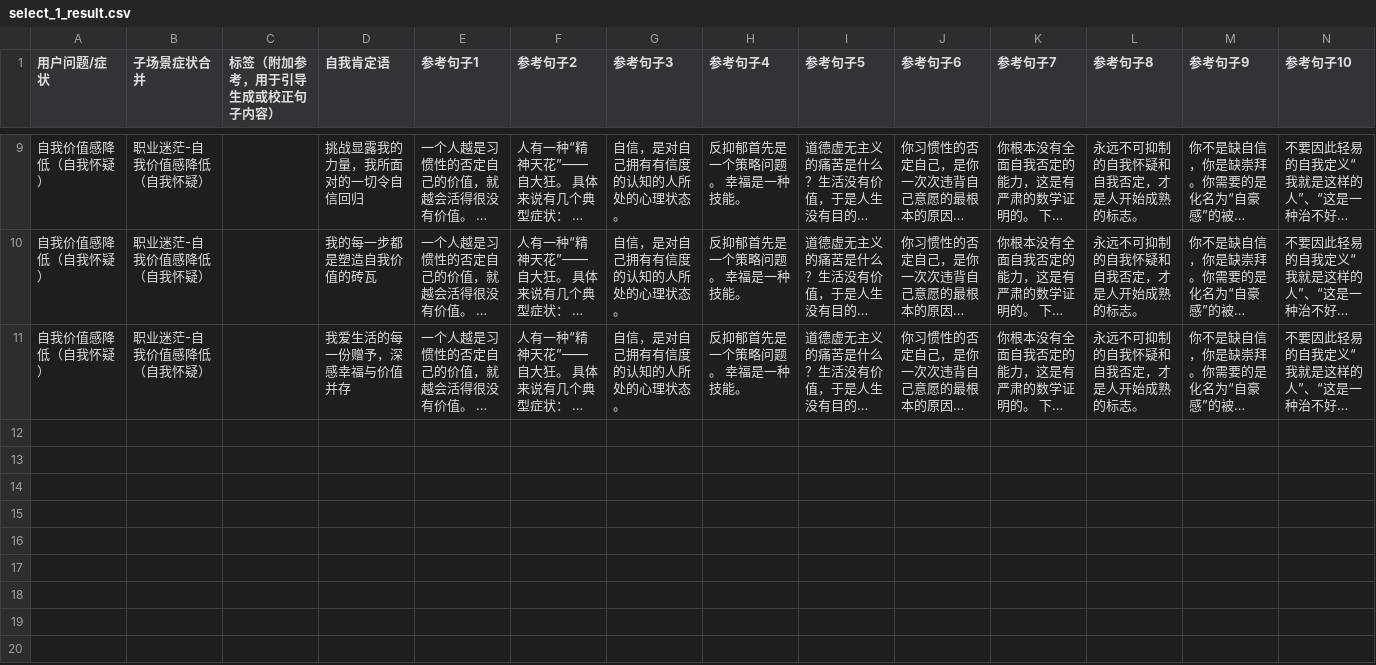
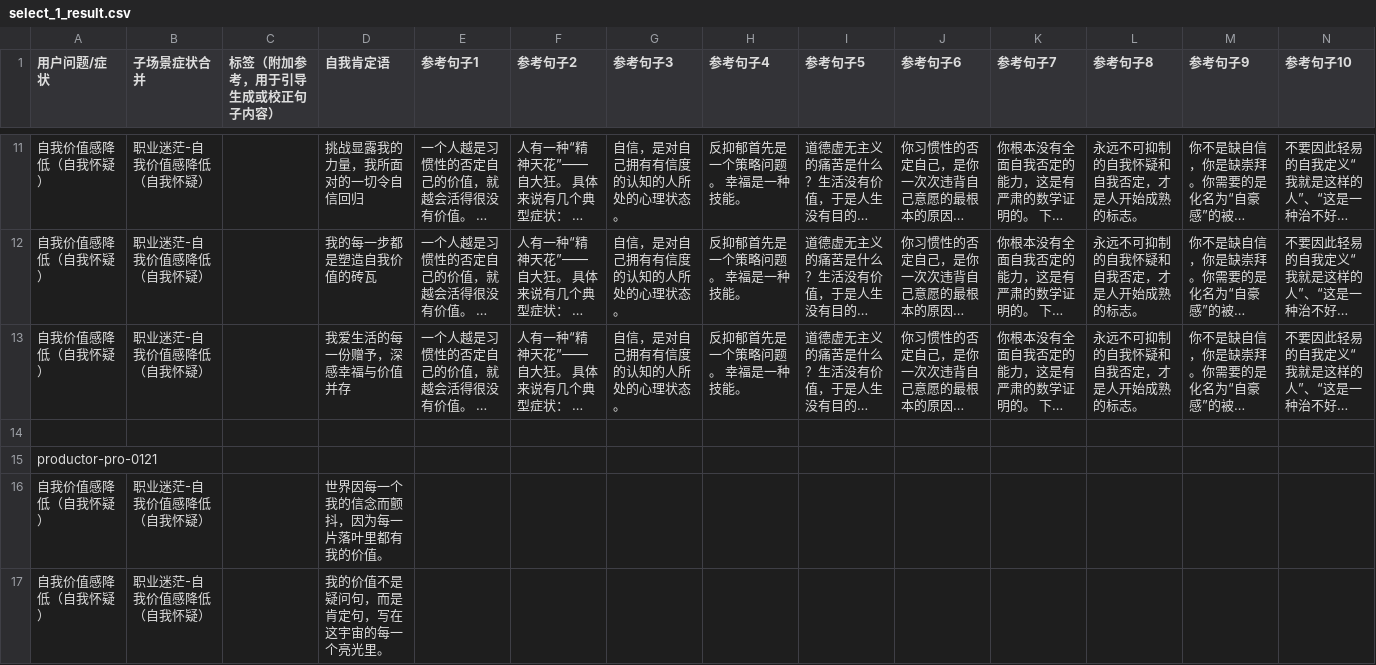
Before and after one commit to AWSzyAI/Affirmative, a CSV file: data/select_1_result.csv, drawn as a sheet; only a part is shown, gaps mark what is left out; long unchanged cells end in …; rows hold the shown columns only; the diff covers the shown part only; the diff names each change by its address in the sheet, - before the commit and + after, or states it on an @@ line.

Commit message:
productor-pro-0121 run

```diff
--- a/data/select_1_result.csv
+++ b/data/select_1_result.csv
+row 14: (empty)
+row 15: productor-pro-0121
+row 16: 自我价值感降低（自我怀疑） | 职业迷茫-自我价值感降低（自我怀疑） |  | 世界因每一个我的信念而颤抖，因为每一片落叶里都有我的价值。
+row 17: 自我价值感降低（自我怀疑） | 职业迷茫-自我价值感降低（自我怀疑） |  | 我的价值不是疑问句，而是肯定句，写在这宇宙的每一个亮光里。
```
Also changed, not shown: 5 added rows elsewhere in this file, 2 other files.
